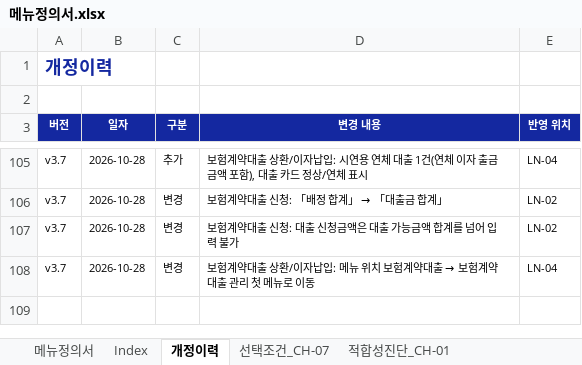
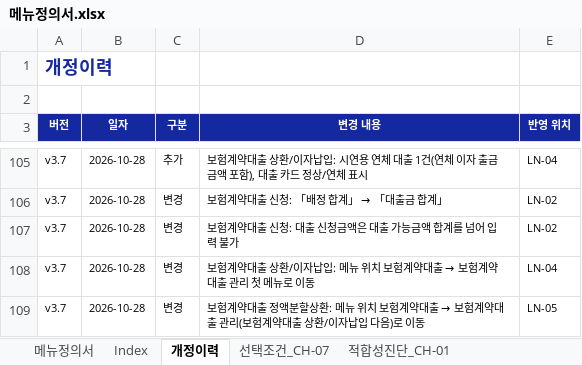
Before and after one commit to jongho-han/one-channel_v2, an Excel workbook: docs/메뉴정의서.xlsx, sheet 개정이력, drawn as a sheet; only a part is shown, gaps mark what is left out; values as stored, in another font and other column widths than the file's, no borders; the diff names each change by its address in the sheet, - before the commit and + after, or states it on an @@ line.

```diff
--- a/docs/메뉴정의서.xlsx (sheet 개정이력)
+++ b/docs/메뉴정의서.xlsx (sheet 개정이력)
+row 109: v3.7 | 2026-10-28 | 변경 | 보험계약대출 정액분할상환: 메뉴 위치 보험계약대출 → 보험계약대출 관리(보험계약대출 상환/이자납입 다음)로 이동 | LN-05
```
Also changed, not shown: sheet 메뉴정의서, 6 other files.
